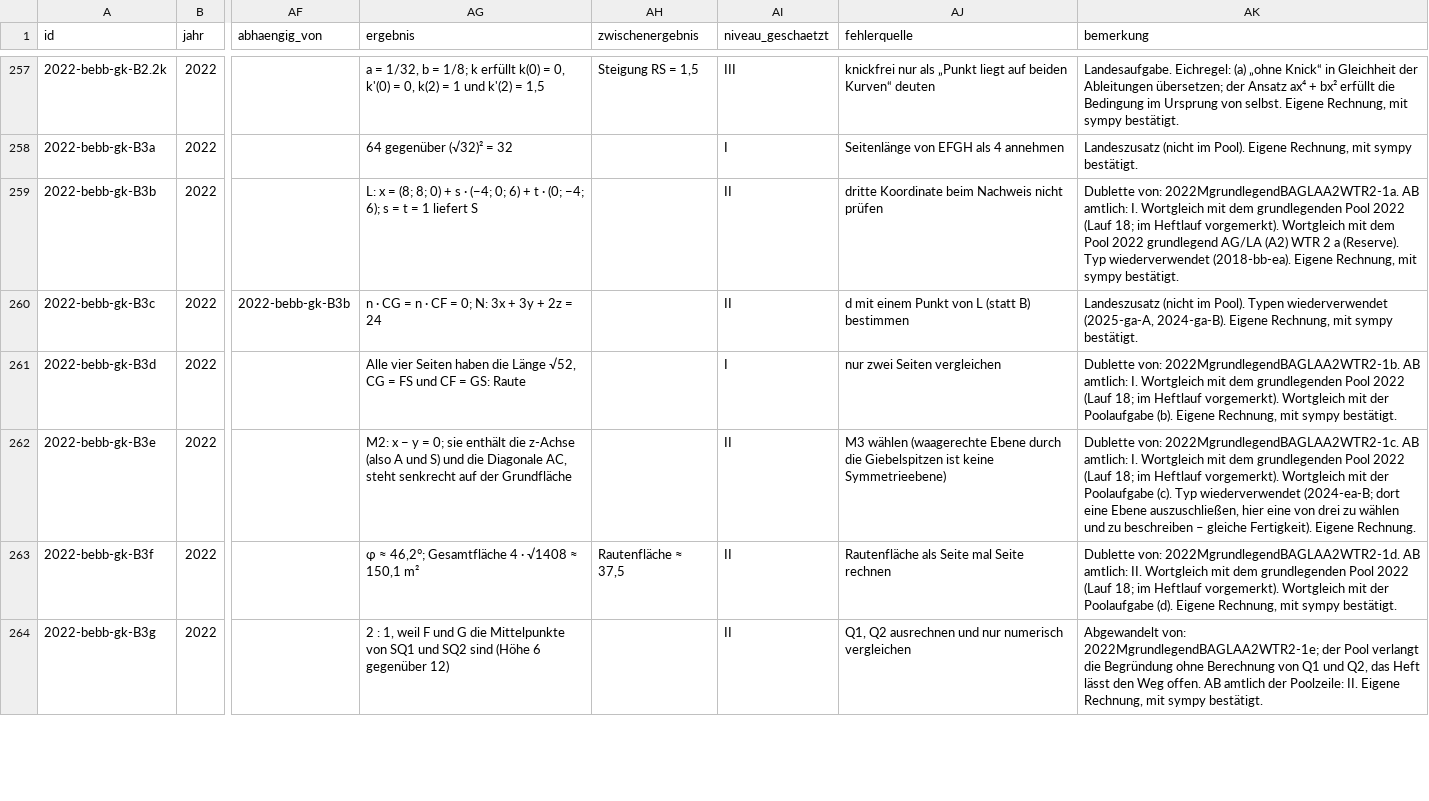
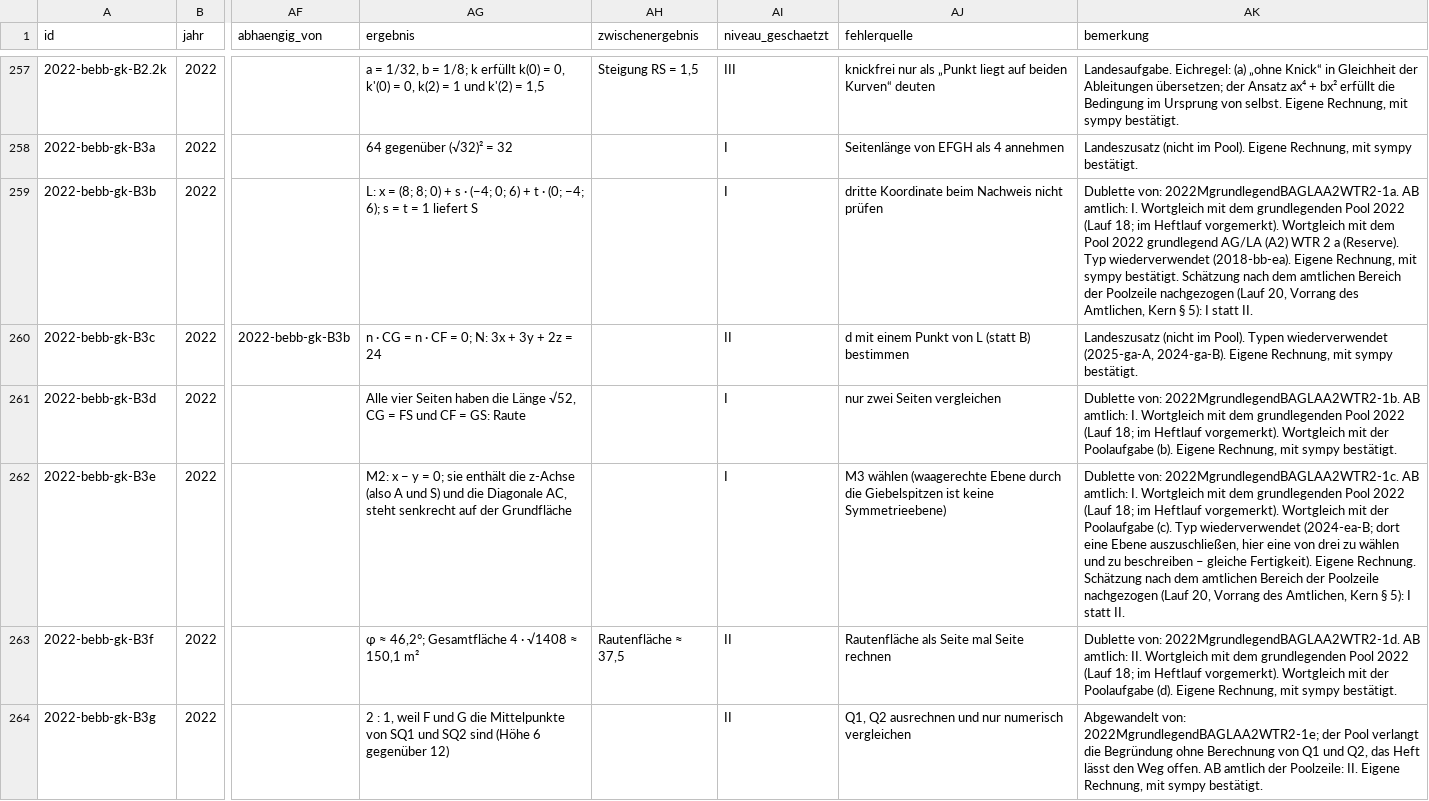
Before and after one commit to hz-0801/mathe-nachhilfe, a CSV file: abi-katalog.csv, drawn as a sheet; only a part is shown, gaps mark what is left out; the diff covers the shown part only; the diff names each change by its address in the sheet, - before the commit and + after, or states it on an @@ line.

```diff
--- a/abi-katalog.csv
+++ b/abi-katalog.csv
-AI259 (niveau_geschaetzt): II
+AI259 (niveau_geschaetzt): I
-AK259 (bemerkung): …sympy bestätigt.
+AK259 (bemerkung): …sympy bestätigt. Schätzung nach dem amtlichen Bereich der Poolzeile nachgezogen (Lauf 20, Vorrang des Amtlichen, Kern § 5): I statt II.
-AI262 (niveau_geschaetzt): II
+AI262 (niveau_geschaetzt): I
-AK262 (bemerkung): …Eigene Rechnung.
+AK262 (bemerkung): …Eigene Rechnung. Schätzung nach dem amtlichen Bereich der Poolzeile nachgezogen (Lauf 20, Vorrang des Amtlichen, Kern § 5): I statt II.
```
Also changed, not shown: 18 edited cells elsewhere in this file, 9 other files.
